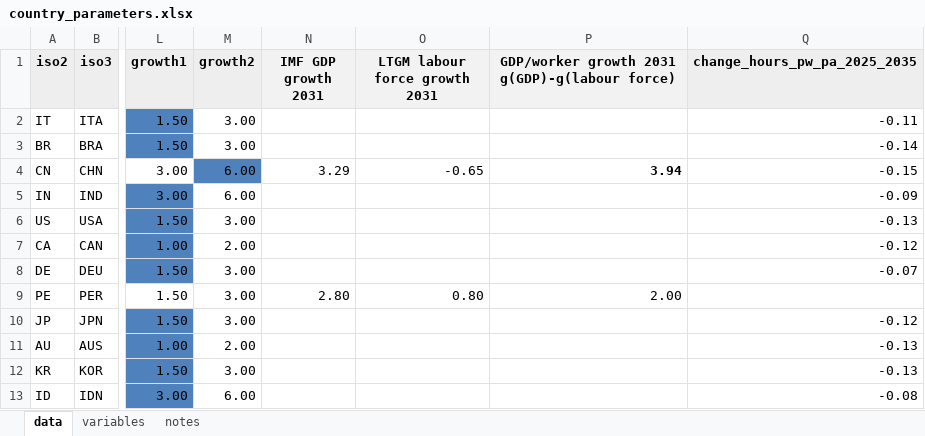
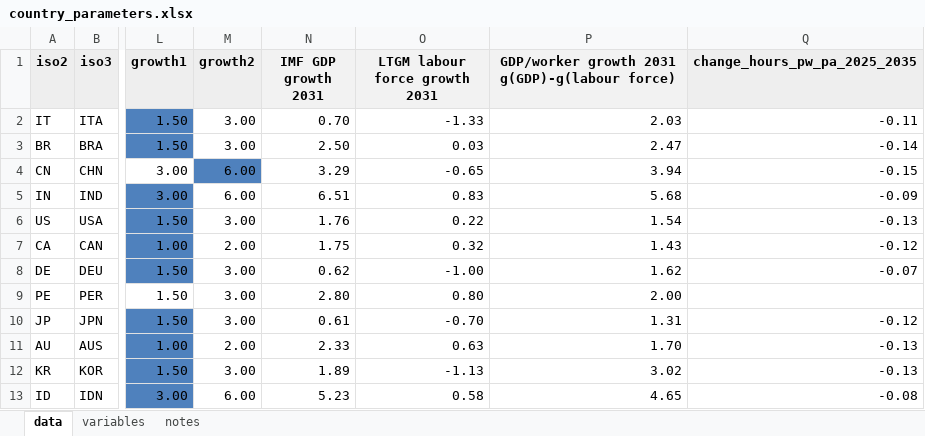
Before and after one commit to bixiou/global_justice, an Excel workbook: data/country_parameters.xlsx, sheet data, drawn as a sheet; only a part is shown, gaps mark what is left out; values as stored, in another font and other column widths than the file's, no borders; the diff covers the shown part only; the diff names each change by its address in the sheet, - before the commit and + after, or states it on an @@ line.

Commit message:
Update to growth rates for all countries

```diff
--- a/data/country_parameters.xlsx (sheet data)
+++ b/data/country_parameters.xlsx (sheet data)
-N2 (IMF GDP growth 2031): (empty)
+N2 (IMF GDP growth 2031): 0.70
-O2 (LTGM labour force growth 2031): (empty)
+O2 (LTGM labour force growth 2031): -1.33
-P2: (empty)
+P2: 2.03
-N3 (IMF GDP growth 2031): (empty)
+N3 (IMF GDP growth 2031): 2.50
-O3 (LTGM labour force growth 2031): (empty)
+O3 (LTGM labour force growth 2031): 0.03
-P3: (empty)
+P3: 2.47
-P4 bold: on
+P4 bold: off
-N5 (IMF GDP growth 2031): (empty)
+N5 (IMF GDP growth 2031): 6.51
-O5 (LTGM labour force growth 2031): (empty)
+O5 (LTGM labour force growth 2031): 0.83
-P5: (empty)
+P5: 5.68
-N6 (IMF GDP growth 2031): (empty)
+N6 (IMF GDP growth 2031): 1.76
-O6 (LTGM labour force growth 2031): (empty)
+O6 (LTGM labour force growth 2031): 0.22
-P6: (empty)
+P6: 1.54
-N7 (IMF GDP growth 2031): (empty)
+N7 (IMF GDP growth 2031): 1.75
-O7 (LTGM labour force growth 2031): (empty)
+O7 (LTGM labour force growth 2031): 0.32
-P7: (empty)
+P7: 1.43
-N8 (IMF GDP growth 2031): (empty)
+N8 (IMF GDP growth 2031): 0.62
-O8 (LTGM labour force growth 2031): (empty)
+O8 (LTGM labour force growth 2031): -1.00
-P8: (empty)
+P8: 1.62
-N10 (IMF GDP growth 2031): (empty)
+N10 (IMF GDP growth 2031): 0.61
-O10 (LTGM labour force growth 2031): (empty)
+O10 (LTGM labour force growth 2031): -0.70
-P10: (empty)
+P10: 1.31
-N11 (IMF GDP growth 2031): (empty)
+N11 (IMF GDP growth 2031): 2.33
-O11 (LTGM labour force growth 2031): (empty)
+O11 (LTGM labour force growth 2031): 0.63
-P11: (empty)
+P11: 1.70
-N12 (IMF GDP growth 2031): (empty)
+N12 (IMF GDP growth 2031): 1.89
-O12 (LTGM labour force growth 2031): (empty)
+O12 (LTGM labour force growth 2031): -1.13
-P12: (empty)
+P12: 3.02
-N13 (IMF GDP growth 2031): (empty)
+N13 (IMF GDP growth 2031): 5.23
-O13 (LTGM labour force growth 2031): (empty)
+O13 (LTGM labour force growth 2031): 0.58
-P13: (empty)
+P13: 4.65
```
Also changed, not shown: 9 edited cells elsewhere in this sheet, formulas that keep their value.
